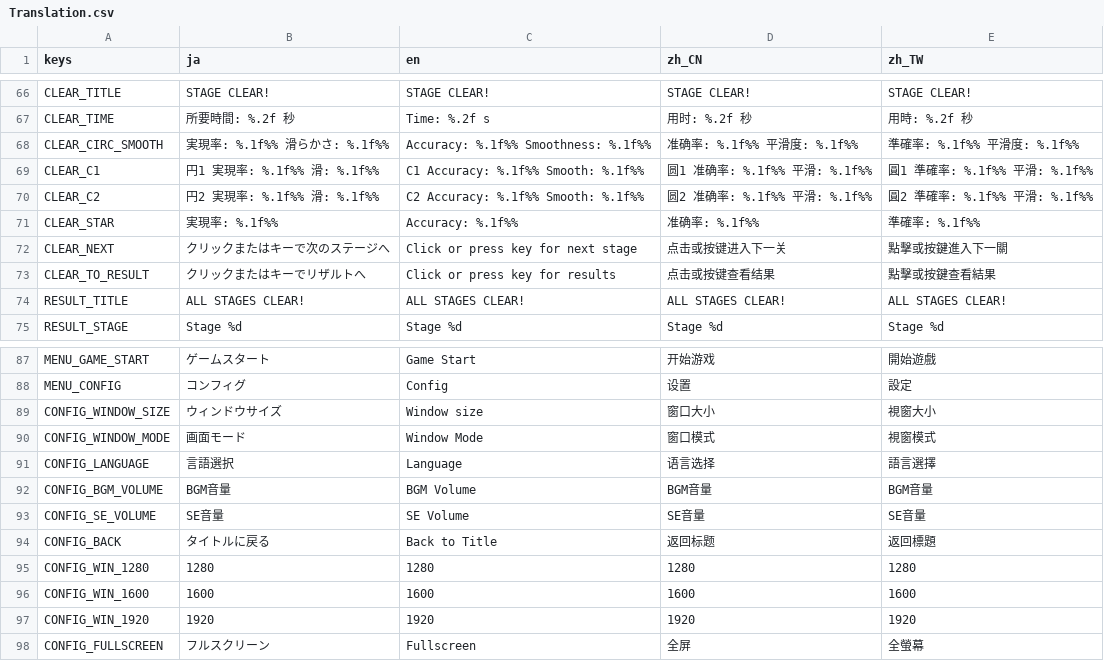
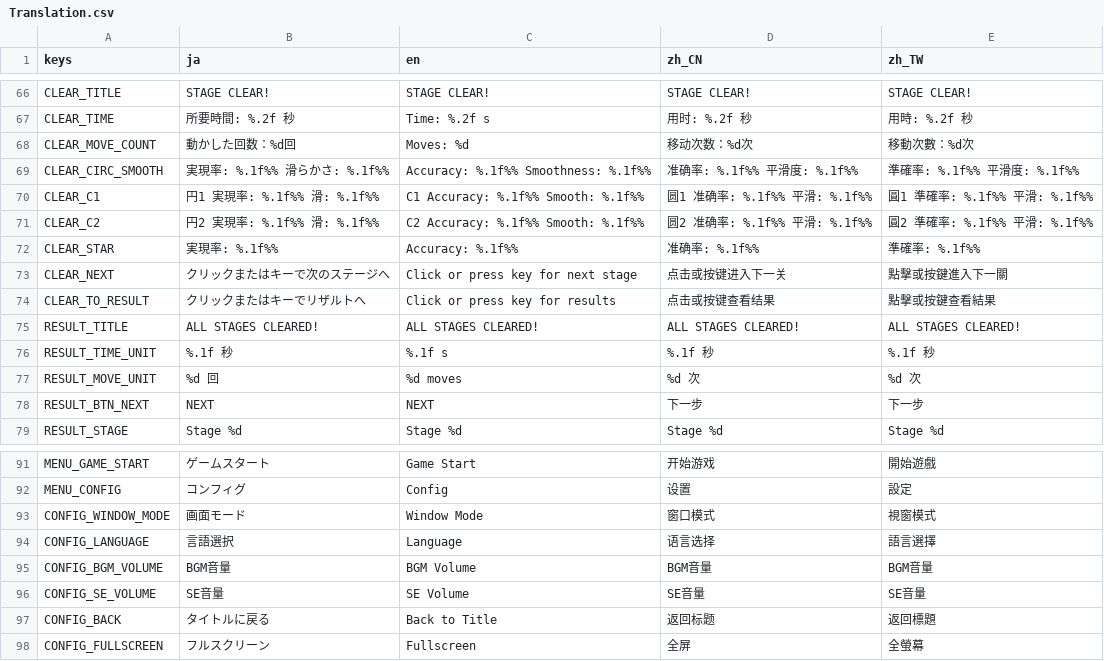
Before and after one commit to mogurer/Katadraw, a CSV file: Resources/Translation/Translation.csv, drawn as a sheet; only a part is shown, gaps mark what is left out.

```diff
--- a/Resources/Translation/Translation.csv
+++ b/Resources/Translation/Translation.csv
@@ -67,2 +67,3 @@ CLEAR_TITLE,STAGE CLEAR!,STAGE CLEAR!,STAGE CLEAR!,STAGE CLEAR!
 CLEAR_TIME,所要時間: %.2f 秒,Time: %.2f s,用时: %.2f 秒,用時: %.2f 秒
+CLEAR_MOVE_COUNT,動かした回数：%d回,Moves: %d,移动次数：%d次,移動次數：%d次
 CLEAR_CIRC_SMOOTH,実現率: %.1f%%  滑らかさ: %.1f%%,Accuracy: %.1f%%  Smoothness: %.1f%%,准确率: %.1f%%  平滑度: %.1f%%,準確率: %.1f%%  平滑度: %.1f%%
@@ -73,3 +74,6 @@ CLEAR_NEXT,クリックまたはキーで次のステージへ,Click or press ke
 CLEAR_TO_RESULT,クリックまたはキーでリザルトへ,Click or press key for results,点击或按键查看结果,點擊或按鍵查看結果
-RESULT_TITLE,ALL STAGES CLEAR!,ALL STAGES CLEAR!,ALL STAGES CLEAR!,ALL STAGES CLEAR!
+RESULT_TITLE,ALL STAGES CLEARED!,ALL STAGES CLEARED!,ALL STAGES CLEARED!,ALL STAGES CLEARED!
+RESULT_TIME_UNIT,%.1f 秒,%.1f s,%.1f 秒,%.1f 秒
+RESULT_MOVE_UNIT,%d 回,%d moves,%d 次,%d 次
+RESULT_BTN_NEXT,NEXT,NEXT,下一步,下一步
 RESULT_STAGE,Stage %d,Stage %d,Stage %d,Stage %d
@@ -88,3 +92,2 @@ MENU_GAME_START,ゲームスタート,Game Start,开始游戏,開始遊戲
 MENU_CONFIG,コンフィグ,Config,设置,設定
-CONFIG_WINDOW_SIZE,ウィンドウサイズ,Window size,窗口大小,視窗大小
 CONFIG_WINDOW_MODE,画面モード,Window Mode,窗口模式,視窗模式
@@ -94,5 +97,2 @@ CONFIG_SE_VOLUME,SE音量,SE Volume,SE音量,SE音量
 CONFIG_BACK,タイトルに戻る,Back to Title,返回标题,返回標題
-CONFIG_WIN_1280,1280,1280,1280,1280
-CONFIG_WIN_1600,1600,1600,1600,1600
-CONFIG_WIN_1920,1920,1920,1920,1920
 CONFIG_FULLSCREEN,フルスクリーン,Fullscreen,全屏,全螢幕
```
Also changed, not shown: 7 other files.
